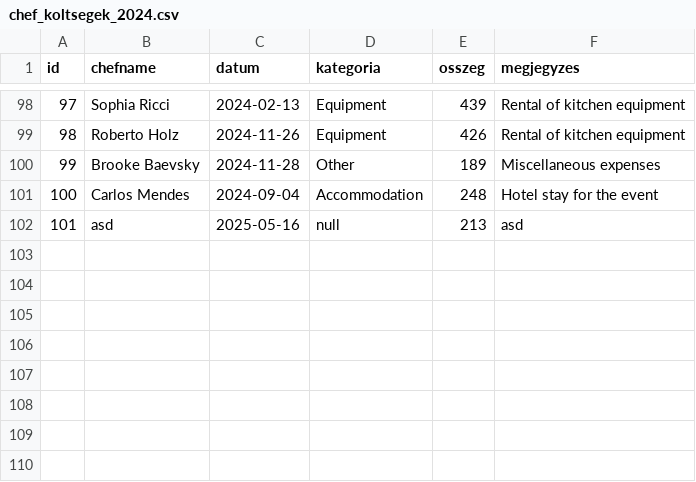
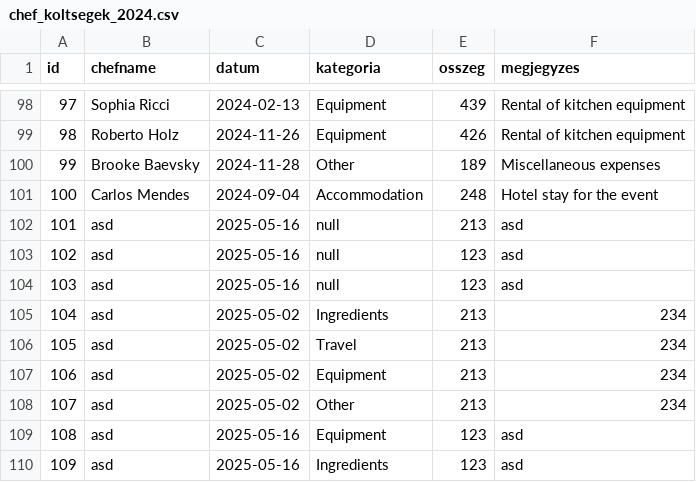
Before and after one commit to Valaki2004/Vizsga, a CSV file: chef_koltsegek_asztali/File/chef_koltsegek_2024.csv, drawn as a sheet; only a part is shown, gaps mark what is left out; the diff names each change by its address in the sheet, - before the commit and + after, or states it on an @@ line.

```diff
--- a/chef_koltsegek_asztali/File/chef_koltsegek_2024.csv
+++ b/chef_koltsegek_asztali/File/chef_koltsegek_2024.csv
+row 103: 102 | asd | 2025-05-16 | null | 123 | asd
+row 104: 103 | asd | 2025-05-16 | null | 123 | asd
+row 105: 104 | asd | 2025-05-02 | Ingredients | 213 | 234
+row 106: 105 | asd | 2025-05-02 | Travel | 213 | 234
+row 107: 106 | asd | 2025-05-02 | Equipment | 213 | 234
+row 108: 107 | asd | 2025-05-02 | Other | 213 | 234
+row 109: 108 | asd | 2025-05-16 | Equipment | 123 | asd
+row 110: 109 | asd | 2025-05-16 | Ingredients | 123 | asd
```
Also changed, not shown: 4 other files.
